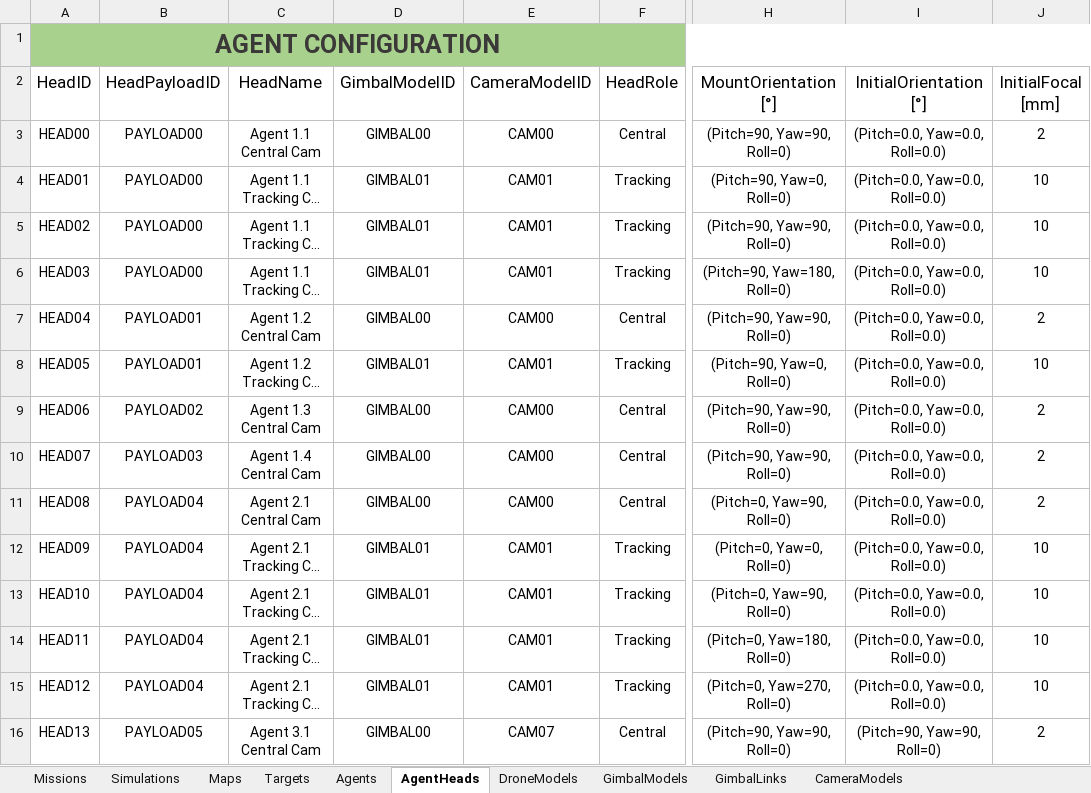
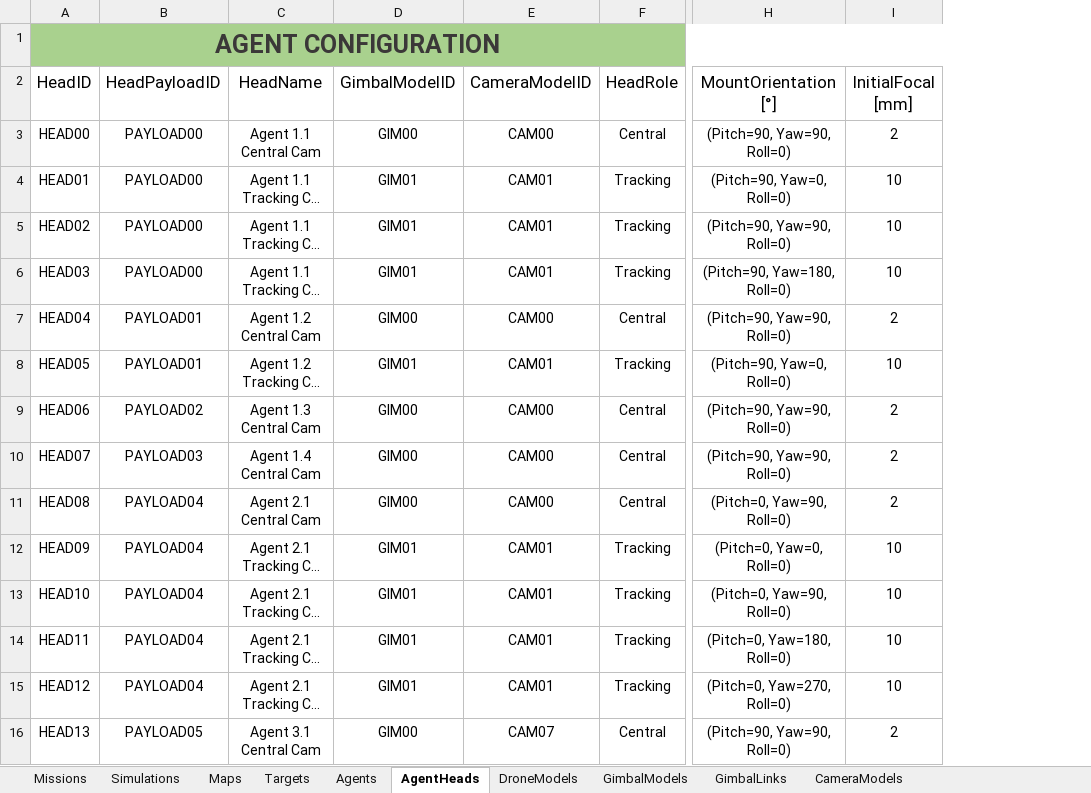
Before and after one commit to JoseLopez36/FlyChams-ROS2-v1.3.1, an Excel workbook: config/Configuration.xlsx, sheet AgentHeads, drawn as a sheet; only a part is shown, gaps mark what is left out; long unchanged cells end in …; values as stored, in another font and other column widths than the file's, no borders; table styles not drawn; the diff names each change by its address in the sheet, - before the commit and + after, or states it on an @@ line.

Commit message:
Add support for gimbal APIs

```diff
--- a/config/Configuration.xlsx (sheet AgentHeads)
+++ b/config/Configuration.xlsx (sheet AgentHeads)
-column I (InitialOrientation [°]), rows 3-16: (Pitch=0.0, Yaw=0.0, Roll=0.0) | (Pitch=0.0, Yaw=0.0, Roll=0.0) | (Pitch=0.0, Yaw=0.0, Roll=0.0) | (Pitch=0.0, Yaw=0.0, Roll=0.0) | (Pitch=0.0, Yaw=0.0, Roll=0.0) | (Pitch=0.0, Yaw=0.0, Roll=0.0) | (Pitch=0.0, Yaw=0.0, Roll=0.0) | (Pitch=0.0, Yaw=0.0, Roll=0.0) | (Pitch=0.0, Yaw=0.0, Roll=0.0) | (Pitch=0.0, Yaw=0.0, Roll=0.0) | (Pitch=0.0, Yaw=0.0, Roll=0.0) | (Pitch=0.0, Yaw=0.0, Roll=0.0) | (Pitch=0.0, Yaw=0.0, Roll=0.0) | (Pitch=90, Yaw=90, Roll=0)
-D3 (GimbalModelID): GIMBAL00
+D3 (GimbalModelID): GIM00
-D4:D6 (GimbalModelID): GIMBAL01
+D4:D6 (GimbalModelID): GIM01
-D7 (GimbalModelID): GIMBAL00
+D7 (GimbalModelID): GIM00
-D8 (GimbalModelID): GIMBAL01
+D8 (GimbalModelID): GIM01
-D9:D11 (GimbalModelID): GIMBAL00
+D9:D11 (GimbalModelID): GIM00
-D12:D15 (GimbalModelID): GIMBAL01
+D12:D15 (GimbalModelID): GIM01
-D16 (GimbalModelID): GIMBAL00
+D16 (GimbalModelID): GIM00
```
Also changed, not shown: sheet GimbalLinks, sheet GimbalModels, 10 other files.
